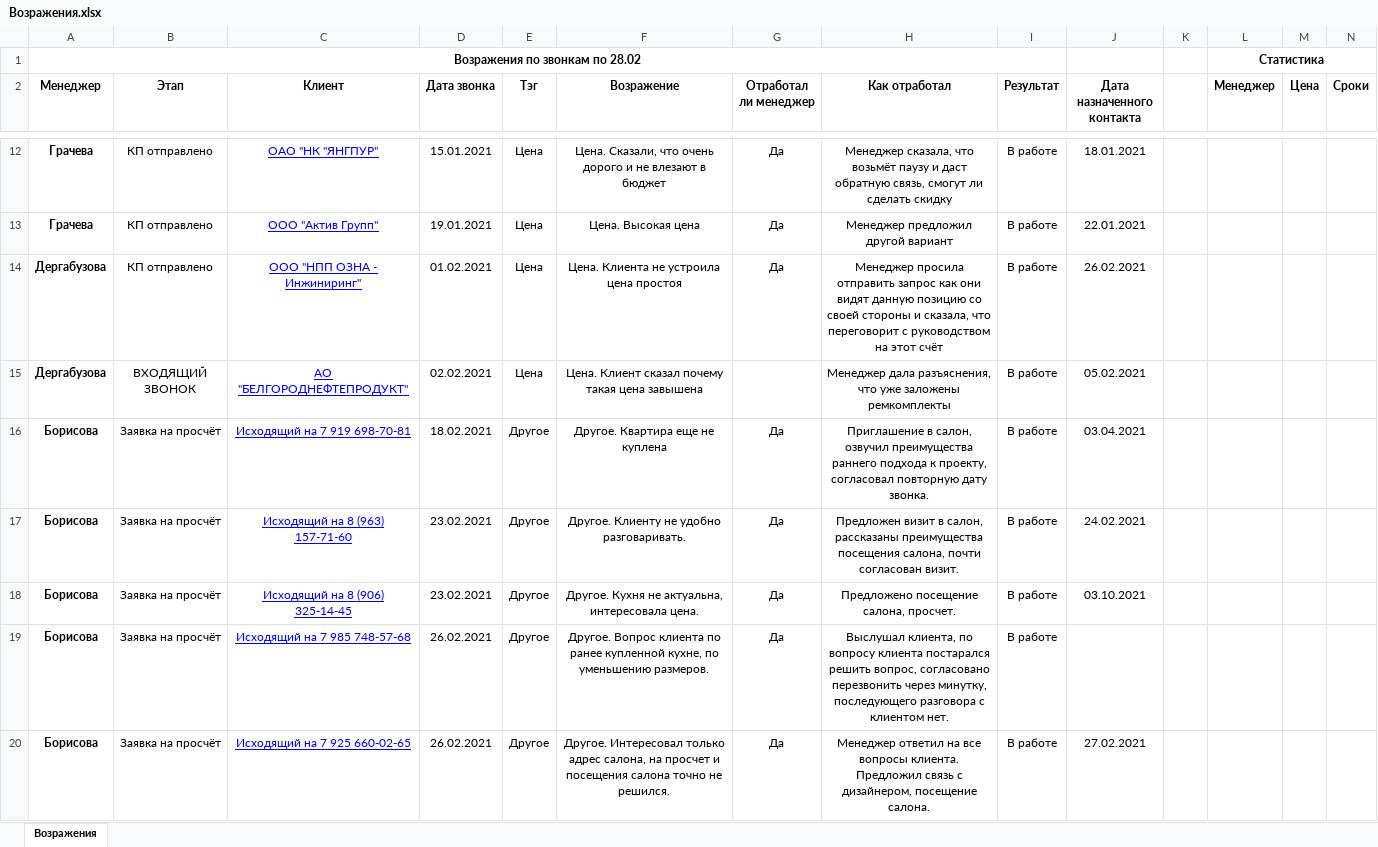
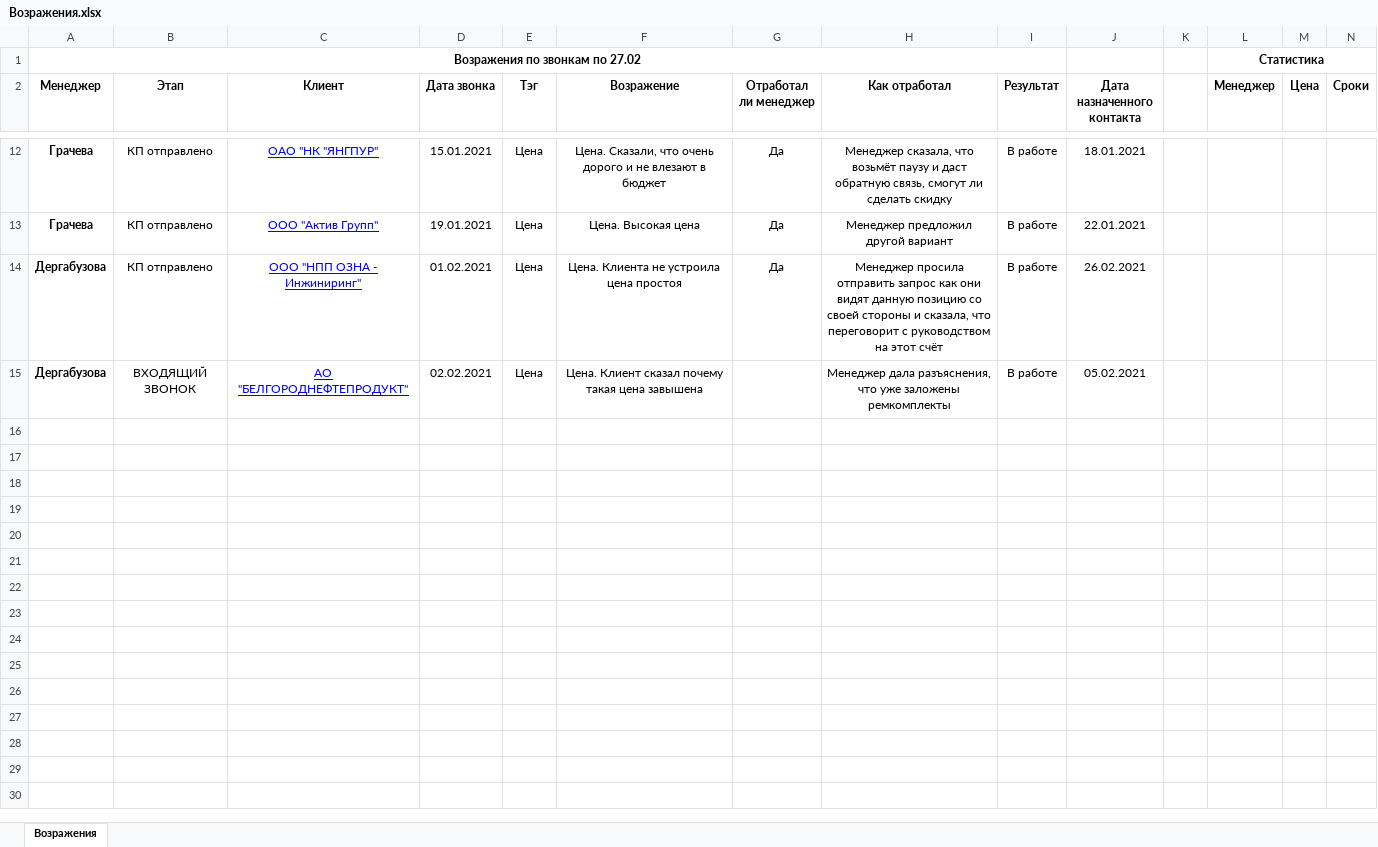
Before and after one commit to alexeystarodubtsev/ProcessingCheckListsForWss, an Excel workbook: ProcessingCheckListWss/bin/Debug/Result/Возражения.xlsx, sheet Возражения, drawn as a sheet; only a part is shown, gaps mark what is left out; values as stored, in another font and other column widths than the file's, no borders; rows hold the shown columns only; the diff covers the shown part only; the diff names each change by its address in the sheet, - before the commit and + after, or states it on an @@ line.

```diff
--- a/ProcessingCheckListWss/bin/Debug/Result/Возражения.xlsx (sheet Возражения)
+++ b/ProcessingCheckListWss/bin/Debug/Result/Возражения.xlsx (sheet Возражения)
-A1 (Менеджер): Возражения по звонкам по 28.02
+A1 (Менеджер): Возражения по звонкам по 27.02
-row 16: Борисова | Заявка на просчёт | Исходящий на 7 919 698-70-81 | 18.02.2021 | Другое | Другое. Квартира еще не куплена | Да | Приглашение в салон, озвучил преимущества раннего подхода к проекту, согласовал повторную дату звонка. | В работе | 03.04.2021
-row 17: Борисова | Заявка на просчёт | Исходящий на 8 (963) 157-71-60 | 23.02.2021 | Другое | Другое. Клиенту не удобно разговаривать. | Да | Предложен визит в салон, рассказаны преимущества посещения салона, почти согласован визит. | В работе | 24.02.2021
-row 18: Борисова | Заявка на просчёт | Исходящий на 8 (906) 325-14-45 | 23.02.2021 | Другое | Другое. Кухня не актуальна, интересовала цена. | Да | Предложено посещение салона, просчет. | В работе | 03.10.2021
-row 19: Борисова | Заявка на просчёт | Исходящий на 7 985 748-57-68 | 26.02.2021 | Другое | Другое. Вопрос клиента по ранее купленной кухне, по уменьшению размеров. | Да | Выслушал клиента, по вопросу клиента постарался решить вопрос, согласовано перезвонить через минутку, последующего разговора с клиентом нет. | В работе
-row 20: Борисова | Заявка на просчёт | Исходящий на 7 925 660-02-65 | 26.02.2021 | Другое | Другое. Интересовал только адрес салона, на просчет и посещения салона точно не решился. | Да | Менеджер ответил на все вопросы клиента. Предложил связь с дизайнером, посещение салона. | В работе | 27.02.2021
```
Also changed, not shown: 28 removed rows elsewhere in this sheet, ProcessingCheckListWss/bin/Debug/Result/Борисова.xlsx, ProcessingCheckListWss/bin/Debug/Result/Итоговая.xlsx, 24 other files.
